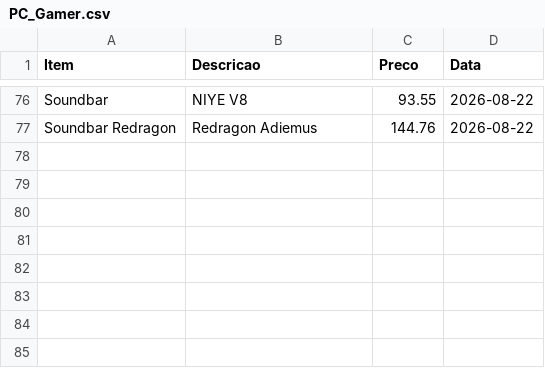
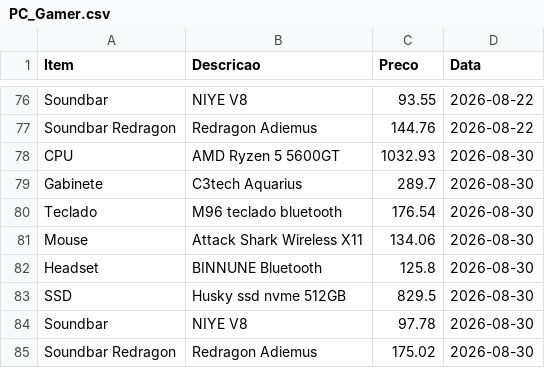
Before and after one commit to josafary-ds/PC-Gamer_Price_Monitoring, a CSV file: PC_Gamer.csv, drawn as a sheet; only a part is shown, gaps mark what is left out; the diff names each change by its address in the sheet, - before the commit and + after, or states it on an @@ line.

```diff
--- a/PC_Gamer.csv
+++ b/PC_Gamer.csv
+row 78: CPU | AMD Ryzen 5 5600GT | 1032.93 | 2026-08-30
+row 79: Gabinete | C3tech Aquarius | 289.7 | 2026-08-30
+row 80: Teclado | M96 teclado bluetooth | 176.54 | 2026-08-30
+row 81: Mouse | Attack Shark Wireless X11 | 134.06 | 2026-08-30
+row 82: Headset | BINNUNE Bluetooth | 125.8 | 2026-08-30
+row 83: SSD | Husky ssd nvme 512GB | 829.5 | 2026-08-30
+row 84: Soundbar | NIYE V8 | 97.78 | 2026-08-30
+row 85: Soundbar Redragon | Redragon Adiemus | 175.02 | 2026-08-30
```
Also changed, not shown: 1 other file.
